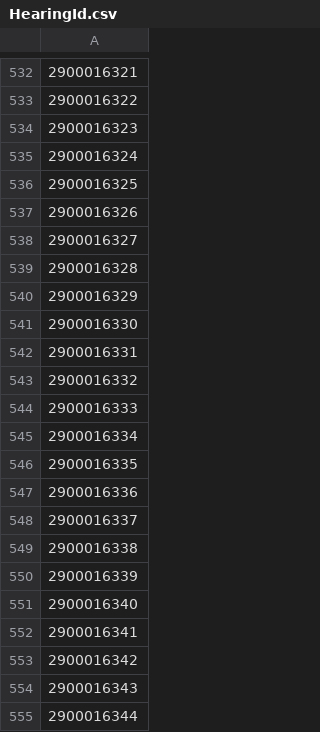
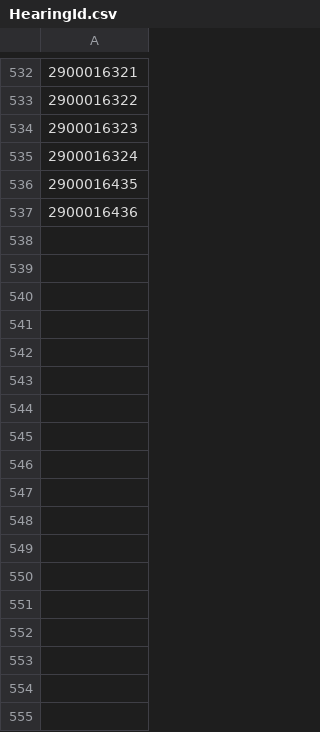
Before and after one commit to hmcts/xui-performance, a CSV file: HearingId.csv, drawn as a sheet; only a part is shown, gaps mark what is left out; the diff covers the shown part only; the diff names each change by its address in the sheet, - before the commit and + after, or states it on an @@ line.

```diff
--- a/HearingId.csv
+++ b/HearingId.csv
-A536: 2900016325
+A536: 2900016435
-A537: 2900016326
+A537: 2900016436
-row 538: 2900016327
-row 539: 2900016328
-row 540: 2900016329
-row 541: 2900016330
-row 542: 2900016331
-row 543: 2900016332
-row 544: 2900016333
-row 545: 2900016334
-row 546: 2900016335
-row 547: 2900016336
-row 548: 2900016337
-row 549: 2900016338
-row 550: 2900016339
-row 551: 2900016340
-row 552: 2900016341
-row 553: 2900016342
-row 554: 2900016343
-row 555: 2900016344
```
Also changed, not shown: 88 removed rows elsewhere in this file, HearingIdAmend.csv, HearingIdCancels.csv, 2 other files.
